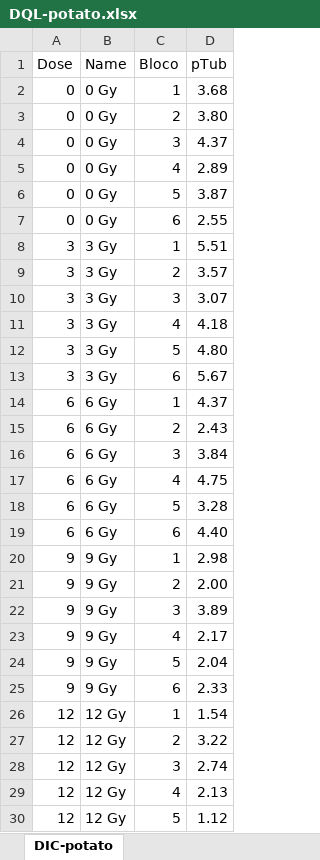
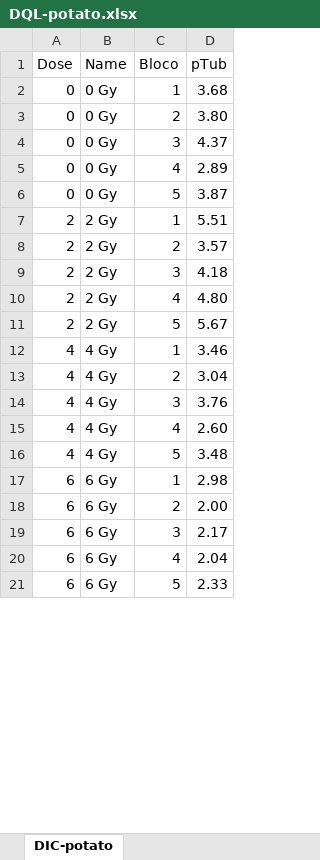
Before and after one commit to Matheus21sousa/ExperimentalStatistics, an Excel workbook: RawData/DQL-potato.xlsx, sheet DIC-potato, drawn as a sheet; only a part is shown; values as stored, in another font and other column widths than the file's, no borders; removed rows and columns are numbered as before the commit, all else as after; the diff covers the shown part only; the diff names each change by its address in the sheet, - before the commit and + after, or states it on an @@ line.

```diff
--- a/RawData/DQL-potato.xlsx (sheet DIC-potato)
+++ b/RawData/DQL-potato.xlsx (sheet DIC-potato)
-row 7: 0 | 0 Gy | 6 | 2.55
-A7:A8 (Dose): 3
+A7:A8 (Dose): 2
-B7:B8 (Name): 3 Gy
+B7:B8 (Name): 2 Gy
-row 10: 3 | 3 Gy | 3 | 3.07
-row 11: 3 | 3 Gy | 4 | 4.18
-row 12: 3 | 3 Gy | 5 | 4.80
-row 13: 3 | 3 Gy | 6 | 5.67
+row 9: 2 | 2 Gy | 3 | 4.18
+row 10: 2 | 2 Gy | 4 | 4.80
+row 11: 2 | 2 Gy | 5 | 5.67
+row 12: 4 | 4 Gy | 1 | 3.46
+row 13: 4 | 4 Gy | 2 | 3.04
+row 14: 4 | 4 Gy | 3 | 3.76
+row 15: 4 | 4 Gy | 4 | 2.60
+row 16: 4 | 4 Gy | 5 | 3.48
-D17 (pTub): 4.37
+D17 (pTub): 2.98
-D18 (pTub): 2.43
+D18 (pTub): 2.00
-D19 (pTub): 3.84
+D19 (pTub): 2.17
-D20 (pTub): 4.75
+D20 (pTub): 2.04
-D21 (pTub): 3.28
+D21 (pTub): 2.33
-row 19: 6 | 6 Gy | 6 | 4.40
-row 20: 9 | 9 Gy | 1 | 2.98
-row 21: 9 | 9 Gy | 2 | 2.00
-row 22: 9 | 9 Gy | 3 | 3.89
-row 23: 9 | 9 Gy | 4 | 2.17
-row 24: 9 | 9 Gy | 5 | 2.04
-row 25: 9 | 9 Gy | 6 | 2.33
-row 26: 12 | 12 Gy | 1 | 1.54
-row 27: 12 | 12 Gy | 2 | 3.22
-row 28: 12 | 12 Gy | 3 | 2.74
-row 29: 12 | 12 Gy | 4 | 2.13
-row 30: 12 | 12 Gy | 5 | 1.12
```
Also changed, not shown: 1 added row, 3 removed rows and 8 edited cells elsewhere in this sheet, formulas that keep their value, 9 other files.
